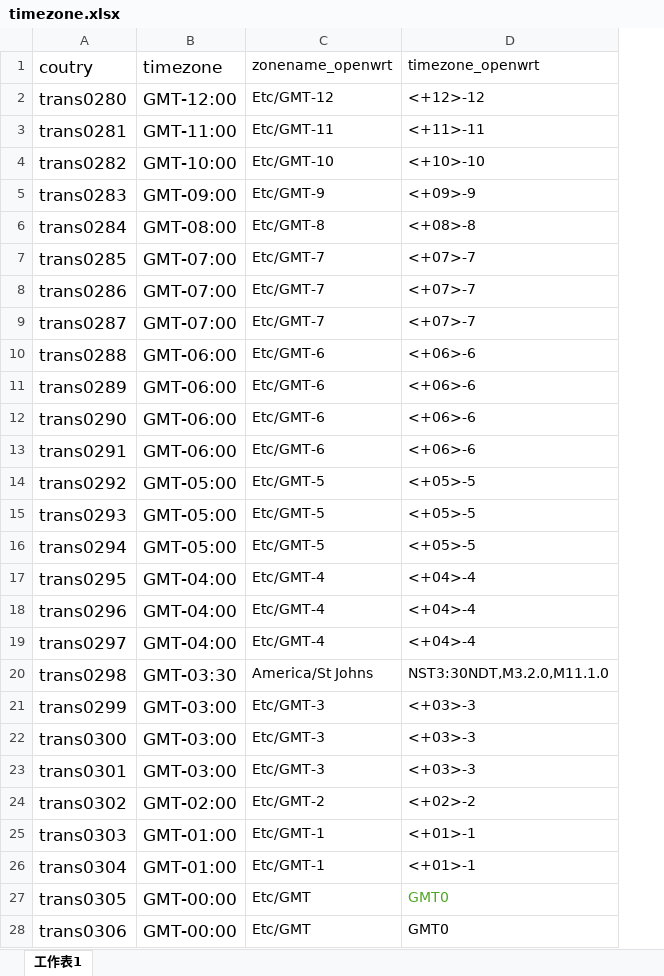
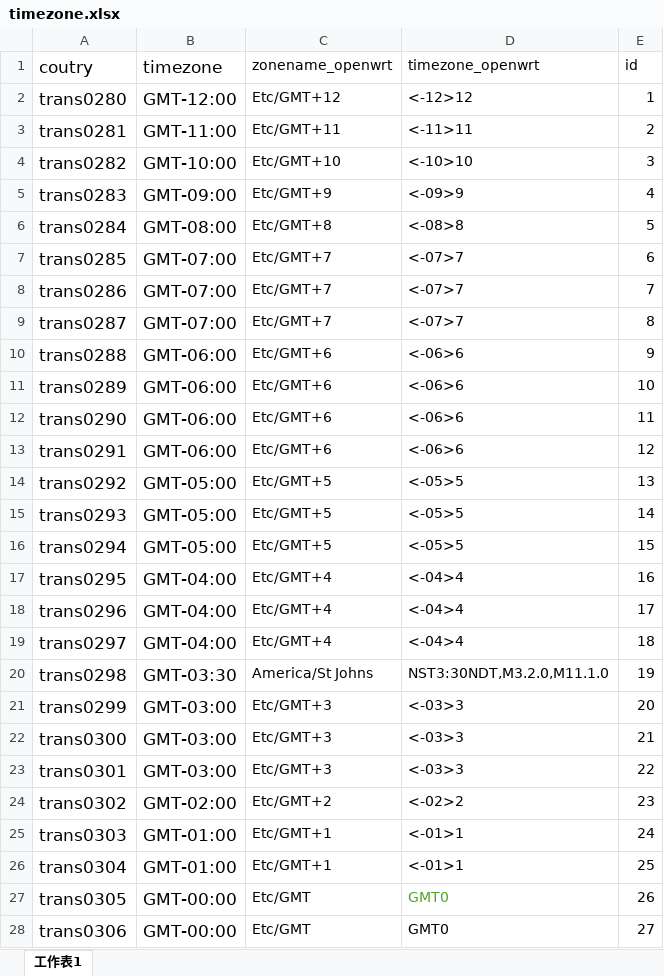
Before and after one commit to ytppp/fhtek-docs, an Excel workbook: timezone.xlsx, sheet 工作表1, drawn as a sheet; only a part is shown; values as stored, in another font and other column widths than the file's, no borders; the diff covers the shown part only; the diff names each change by its address in the sheet, - before the commit and + after, or states it on an @@ line.

```diff
--- a/timezone.xlsx (sheet 工作表1)
+++ b/timezone.xlsx (sheet 工作表1)
+column E (id), rows 2-28: 1 | 2 | 3 | 4 | 5 | 6 | 7 | 8 | 9 | 10 | 11 | 12 | 13 | 14 | 15 | 16 | 17 | 18 | 19 | 20 | 21 | 22 | 23 | 24 | 25 | 26 | 27
-C2 (zonename_openwrt): Etc/GMT-12
+C2 (zonename_openwrt): Etc/GMT+12
-D2 (timezone_openwrt): <+12>-12
+D2 (timezone_openwrt): <-12>12
-C3 (zonename_openwrt): Etc/GMT-11
+C3 (zonename_openwrt): Etc/GMT+11
-D3 (timezone_openwrt): <+11>-11
+D3 (timezone_openwrt): <-11>11
-C4 (zonename_openwrt): Etc/GMT-10
+C4 (zonename_openwrt): Etc/GMT+10
-D4 (timezone_openwrt): <+10>-10
+D4 (timezone_openwrt): <-10>10
-C5 (zonename_openwrt): Etc/GMT-9
+C5 (zonename_openwrt): Etc/GMT+9
-D5 (timezone_openwrt): <+09>-9
+D5 (timezone_openwrt): <-09>9
-C6 (zonename_openwrt): Etc/GMT-8
+C6 (zonename_openwrt): Etc/GMT+8
-D6 (timezone_openwrt): <+08>-8
+D6 (timezone_openwrt): <-08>8
-C7:C9 (zonename_openwrt): Etc/GMT-7
+C7:C9 (zonename_openwrt): Etc/GMT+7
-D7:D9 (timezone_openwrt): <+07>-7
+D7:D9 (timezone_openwrt): <-07>7
-C10:C13 (zonename_openwrt): Etc/GMT-6
+C10:C13 (zonename_openwrt): Etc/GMT+6
-D10:D13 (timezone_openwrt): <+06>-6
+D10:D13 (timezone_openwrt): <-06>6
-C14:C16 (zonename_openwrt): Etc/GMT-5
+C14:C16 (zonename_openwrt): Etc/GMT+5
-D14:D16 (timezone_openwrt): <+05>-5
+D14:D16 (timezone_openwrt): <-05>5
-C17:C19 (zonename_openwrt): Etc/GMT-4
+C17:C19 (zonename_openwrt): Etc/GMT+4
-D17:D19 (timezone_openwrt): <+04>-4
+D17:D19 (timezone_openwrt): <-04>4
-C21:C23 (zonename_openwrt): Etc/GMT-3
+C21:C23 (zonename_openwrt): Etc/GMT+3
-D21:D23 (timezone_openwrt): <+03>-3
+D21:D23 (timezone_openwrt): <-03>3
-C24 (zonename_openwrt): Etc/GMT-2
+C24 (zonename_openwrt): Etc/GMT+2
-D24 (timezone_openwrt): <+02>-2
+D24 (timezone_openwrt): <-02>2
-C25:C26 (zonename_openwrt): Etc/GMT-1
+C25:C26 (zonename_openwrt): Etc/GMT+1
-D25:D26 (timezone_openwrt): <+01>-1
+D25:D26 (timezone_openwrt): <-01>1
```
Also changed, not shown: 82 edited cells elsewhere in this sheet, 1 other file.
